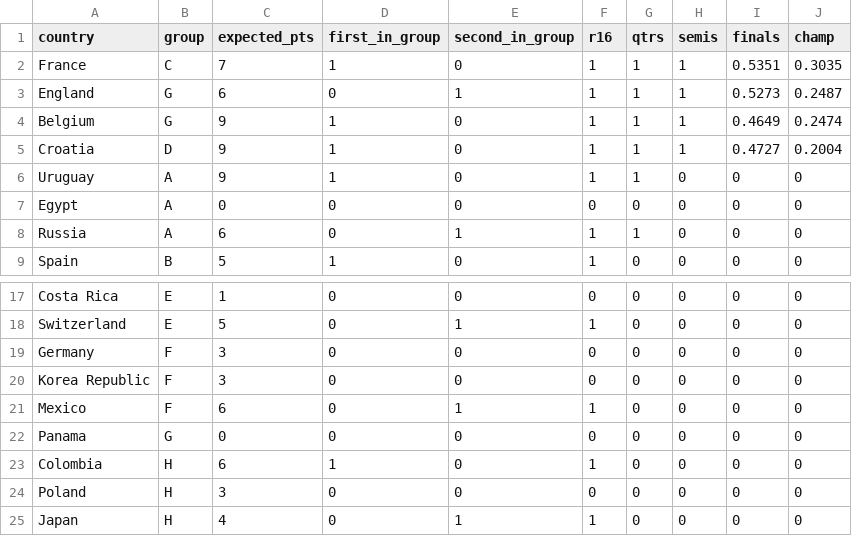
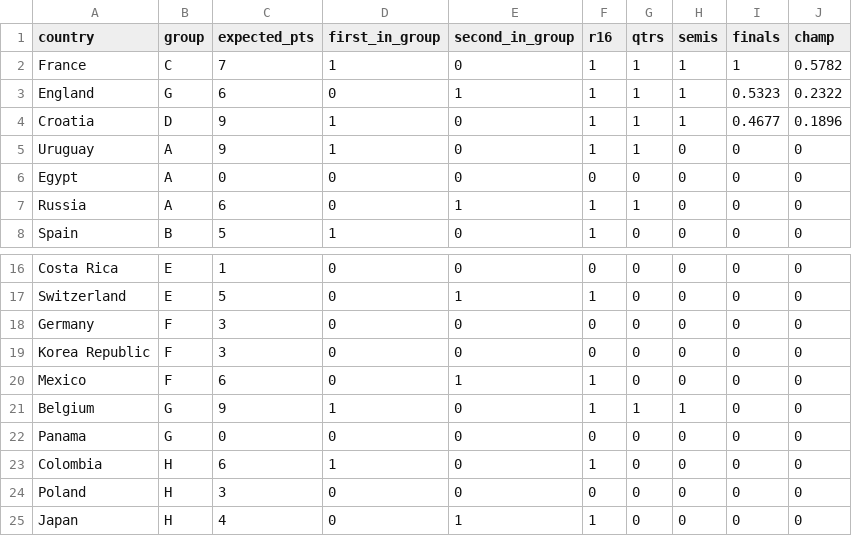
Before and after one commit to lbenz730/world_cup, a CSV file: wc_sims.csv, drawn as a sheet; only a part is shown, gaps mark what is left out.

```diff
--- a/wc_sims.csv
+++ b/wc_sims.csv
@@ -1,6 +1,5 @@
 "country","group","expected_pts","first_in_group","second_in_group","r16","qtrs","semis","finals","champ"
-"France","C",7,1,0,1,1,1,0.5351,0.3035
-"England","G",6,0,1,1,1,1,0.5273,0.2487
-"Belgium","G",9,1,0,1,1,1,0.4649,0.2474
-"Croatia","D",9,1,0,1,1,1,0.4727,0.2004
+"France","C",7,1,0,1,1,1,1,0.5782
+"England","G",6,0,1,1,1,1,0.5323,0.2322
+"Croatia","D",9,1,0,1,1,1,0.4677,0.1896
 "Uruguay","A",9,1,0,1,1,0,0,0
@@ -21,2 +20,3 @@
 "Mexico","F",6,0,1,1,0,0,0,0
+"Belgium","G",9,1,0,1,1,1,0,0
 "Panama","G",0,0,0,0,0,0,0,0
```
Also changed, not shown: fixtures.csv, rankings.csv, 1 other file.
